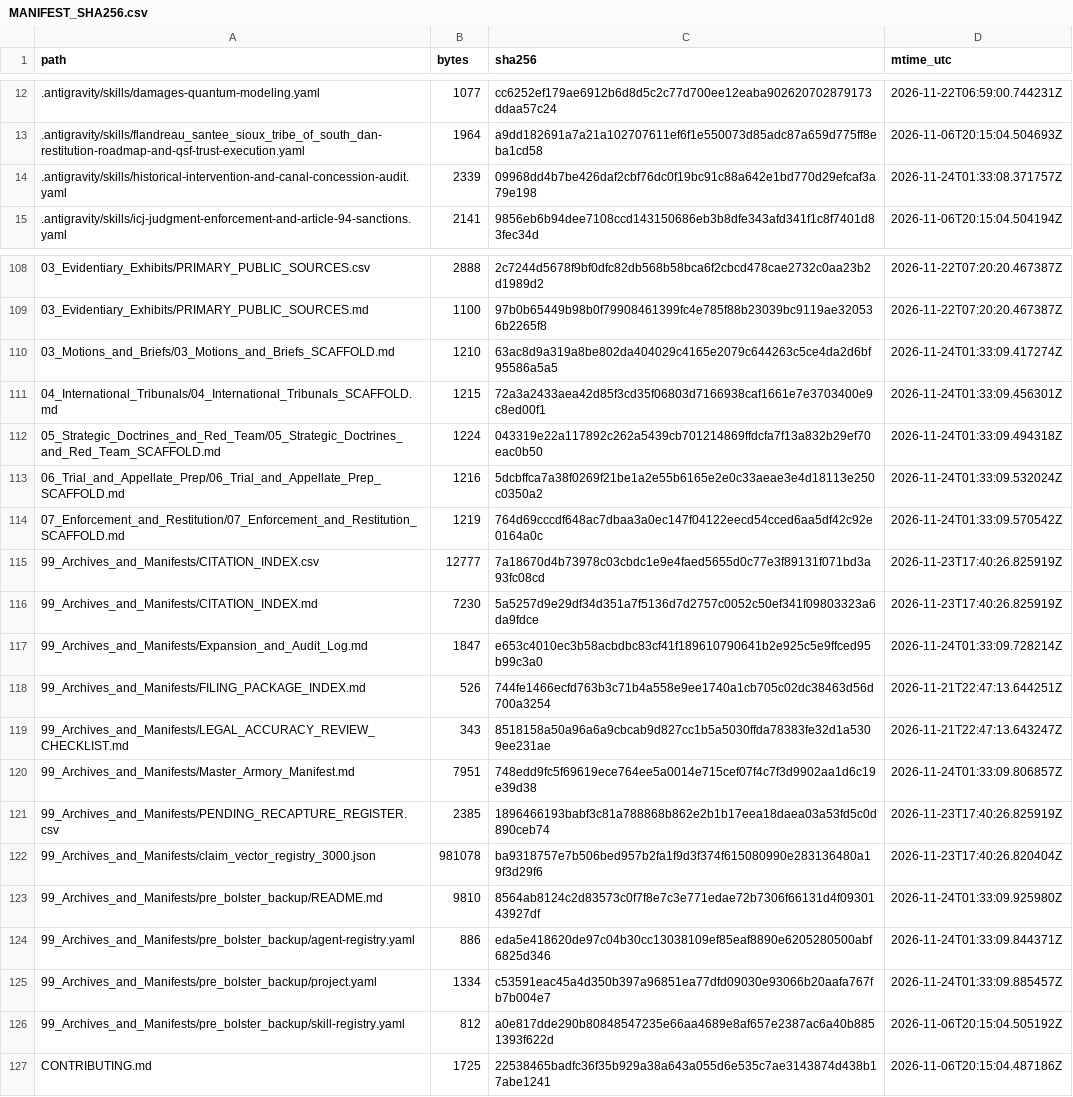
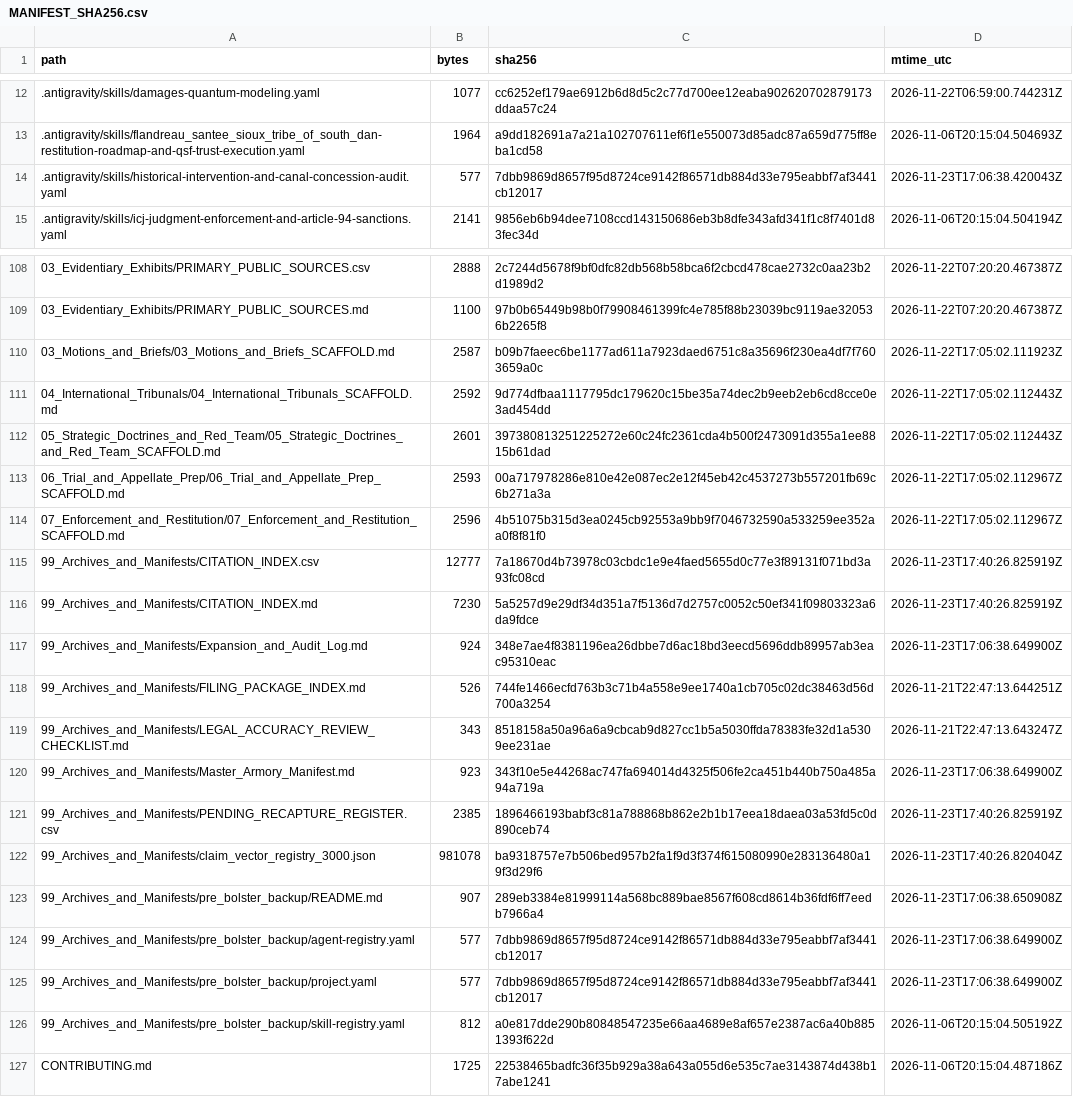
Before and after one commit to GlobalRestitutionAlliance/turtle-island-us-sd-flandreau-santee-sioux-tribe-of-south-da-master-litigation, a CSV file: 99_Archives_and_Manifests/MANIFEST_SHA256.csv, drawn as a sheet; only a part is shown, gaps mark what is left out; the diff covers the shown part only.

```diff
--- a/99_Archives_and_Manifests/MANIFEST_SHA256.csv
+++ b/99_Archives_and_Manifests/MANIFEST_SHA256.csv
@@ -13,3 +13,3 @@ path,bytes,sha256,mtime_utc
 .antigravity/skills/flandreau_santee_sioux_tribe_of_south_dan-restitution-roadmap-and-qsf-trust-execution.yaml,1964,a9dd182691a7a21a102707611ef6f1e550073d85adc87a659d775ff8eba1cd58,2026-11-06T20:15:04.504693Z
-.antigravity/skills/historical-intervention-and-canal-concession-audit.yaml,2339,09968dd4b7be426daf2cbf76dc0f19bc91c88a642e1bd770d29efcaf3a79e198,2026-11-24T01:33:08.371757Z
+.antigravity/skills/historical-intervention-and-canal-concession-audit.yaml,577,7dbb9869d8657f95d8724ce9142f86571db884d33e795eabbf7af3441cb12017,2026-11-23T17:06:38.420043Z
 .antigravity/skills/icj-judgment-enforcement-and-article-94-sanctions.yaml,2141,9856eb6b94dee7108ccd143150686eb3b8dfe343afd341f1c8f7401d83fec34d,2026-11-06T20:15:04.504194Z
@@ -109,18 +109,18 @@ path,bytes,sha256,mtime_utc
 03_Evidentiary_Exhibits/PRIMARY_PUBLIC_SOURCES.md,1100,97b0b65449b98b0f79908461399fc4e785f88b23039bc9119ae320536b2265f8,2026-11-22T07:20:20.467387Z
-03_Motions_and_Briefs/03_Motions_and_Briefs_SCAFFOLD.md,1210,63ac8d9a319a8be802da404029c4165e2079c644263c5ce4da2d6bf95586a5a5,2026-11-24T01:33:09.417274Z
-04_International_Tribunals/04_International_Tribunals_SCAFFOLD.md,1215,72a3a2433aea42d85f3cd35f06803d7166938caf1661e7e3703400e9c8ed00f1,2026-11-24T01:33:09.456301Z
-05_Strategic_Doctrines_and_Red_Team/05_Strategic_Doctrines_and_Red_Team_SCAFFOLD.md,1224,043319e22a117892c262a5439cb701214869ffdcfa7f13a832b29ef70eac0b50,2026-11-24T01:33:09.494318Z
-06_Trial_and_Appellate_Prep/06_Trial_and_Appellate_Prep_SCAFFOLD.md,1216,5dcbffca7a38f0269f21be1a2e55b6165e2e0c33aeae3e4d18113e250c0350a2,2026-11-24T01:33:09.532024Z
-07_Enforcement_and_Restitution/07_Enforcement_and_Restitution_SCAFFOLD.md,1219,764d69cccdf648ac7dbaa3a0ec147f04122eecd54cced6aa5df42c92e0164a0c,2026-11-24T01:33:09.570542Z
+03_Motions_and_Briefs/03_Motions_and_Briefs_SCAFFOLD.md,2587,b09b7faeec6be1177ad611a7923daed6751c8a35696f230ea4df7f7603659a0c,2026-11-22T17:05:02.111923Z
+04_International_Tribunals/04_International_Tribunals_SCAFFOLD.md,2592,9d774dfbaa1117795dc179620c15be35a74dec2b9eeb2eb6cd8cce0e3ad454dd,2026-11-22T17:05:02.112443Z
+05_Strategic_Doctrines_and_Red_Team/05_Strategic_Doctrines_and_Red_Team_SCAFFOLD.md,2601,397380813251225272e60c24fc2361cda4b500f2473091d355a1ee8815b61dad,2026-11-22T17:05:02.112443Z
+06_Trial_and_Appellate_Prep/06_Trial_and_Appellate_Prep_SCAFFOLD.md,2593,00a717978286e810e42e087ec2e12f45eb42c4537273b557201fb69c6b271a3a,2026-11-22T17:05:02.112967Z
+07_Enforcement_and_Restitution/07_Enforcement_and_Restitution_SCAFFOLD.md,2596,4b51075b315d3ea0245cb92553a9bb9f7046732590a533259ee352aa0f8f81f0,2026-11-22T17:05:02.112967Z
 99_Archives_and_Manifests/CITATION_INDEX.csv,12777,7a18670d4b73978c03cbdc1e9e4faed5655d0c77e3f89131f071bd3a93fc08cd,2026-11-23T17:40:26.825919Z
 99_Archives_and_Manifests/CITATION_INDEX.md,7230,5a5257d9e29df34d351a7f5136d7d2757c0052c50ef341f09803323a6da9fdce,2026-11-23T17:40:26.825919Z
-99_Archives_and_Manifests/Expansion_and_Audit_Log.md,1847,e653c4010ec3b58acbdbc83cf41f189610790641b2e925c5e9ffced95b99c3a0,2026-11-24T01:33:09.728214Z
+99_Archives_and_Manifests/Expansion_and_Audit_Log.md,924,348e7ae4f8381196ea26dbbe7d6ac18bd3eecd5696ddb89957ab3eac95310eac,2026-11-23T17:06:38.649900Z
 99_Archives_and_Manifests/FILING_PACKAGE_INDEX.md,526,744fe1466ecfd763b3c71b4a558e9ee1740a1cb705c02dc38463d56d700a3254,2026-11-21T22:47:13.644251Z
 99_Archives_and_Manifests/LEGAL_ACCURACY_REVIEW_CHECKLIST.md,343,8518158a50a96a6a9cbcab9d827cc1b5a5030ffda78383fe32d1a5309ee231ae,2026-11-21T22:47:13.643247Z
-99_Archives_and_Manifests/Master_Armory_Manifest.md,7951,748edd9fc5f69619ece764ee5a0014e715cef07f4c7f3d9902aa1d6c19e39d38,2026-11-24T01:33:09.806857Z
+99_Archives_and_Manifests/Master_Armory_Manifest.md,923,343f10e5e44268ac747fa694014d4325f506fe2ca451b440b750a485a94a719a,2026-11-23T17:06:38.649900Z
 99_Archives_and_Manifests/PENDING_RECAPTURE_REGISTER.csv,2385,1896466193babf3c81a788868b862e2b1b17eea18daea03a53fd5c0d890ceb74,2026-11-23T17:40:26.825919Z
 99_Archives_and_Manifests/claim_vector_registry_3000.json,981078,ba9318757e7b506bed957b2fa1f9d3f374f615080990e283136480a19f3d29f6,2026-11-23T17:40:26.820404Z
-99_Archives_and_Manifests/pre_bolster_backup/README.md,9810,8564ab8124c2d83573c0f7f8e7c3e771edae72b7306f66131d4f0930143927df,2026-11-24T01:33:09.925980Z
-99_Archives_and_Manifests/pre_bolster_backup/agent-registry.yaml,886,eda5e418620de97c04b30cc13038109ef85eaf8890e6205280500abf6825d346,2026-11-24T01:33:09.844371Z
-99_Archives_and_Manifests/pre_bolster_backup/project.yaml,1334,c53591eac45a4d350b397a96851ea77dfd09030e93066b20aafa767fb7b004e7,2026-11-24T01:33:09.885457Z
+99_Archives_and_Manifests/pre_bolster_backup/README.md,907,289eb3384e81999114a568bc889bae8567f608cd8614b36fdf6ff7eedb7966a4,2026-11-23T17:06:38.650908Z
+99_Archives_and_Manifests/pre_bolster_backup/agent-registry.yaml,577,7dbb9869d8657f95d8724ce9142f86571db884d33e795eabbf7af3441cb12017,2026-11-23T17:06:38.649900Z
+99_Archives_and_Manifests/pre_bolster_backup/project.yaml,577,7dbb9869d8657f95d8724ce9142f86571db884d33e795eabbf7af3441cb12017,2026-11-23T17:06:38.649900Z
 99_Archives_and_Manifests/pre_bolster_backup/skill-registry.yaml,812,a0e817dde290b80848547235e66aa4689e8af657e2387ac6a40b8851393f622d,2026-11-06T20:15:04.505192Z
```
Also changed, not shown: 77 edited cells elsewhere in this file, 37 other files.
